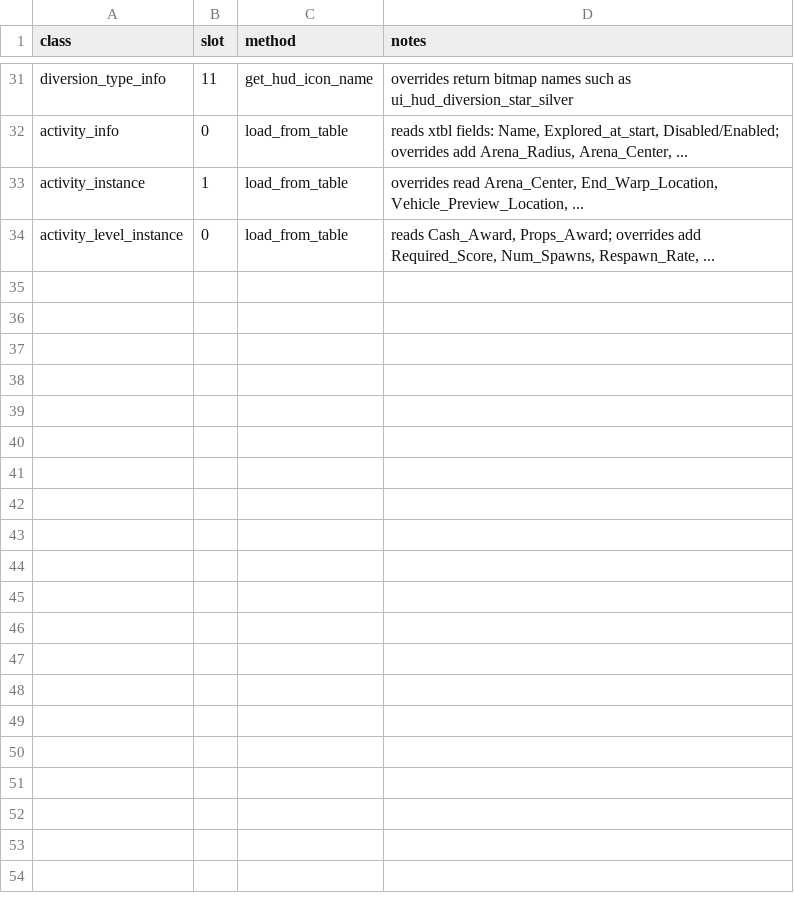
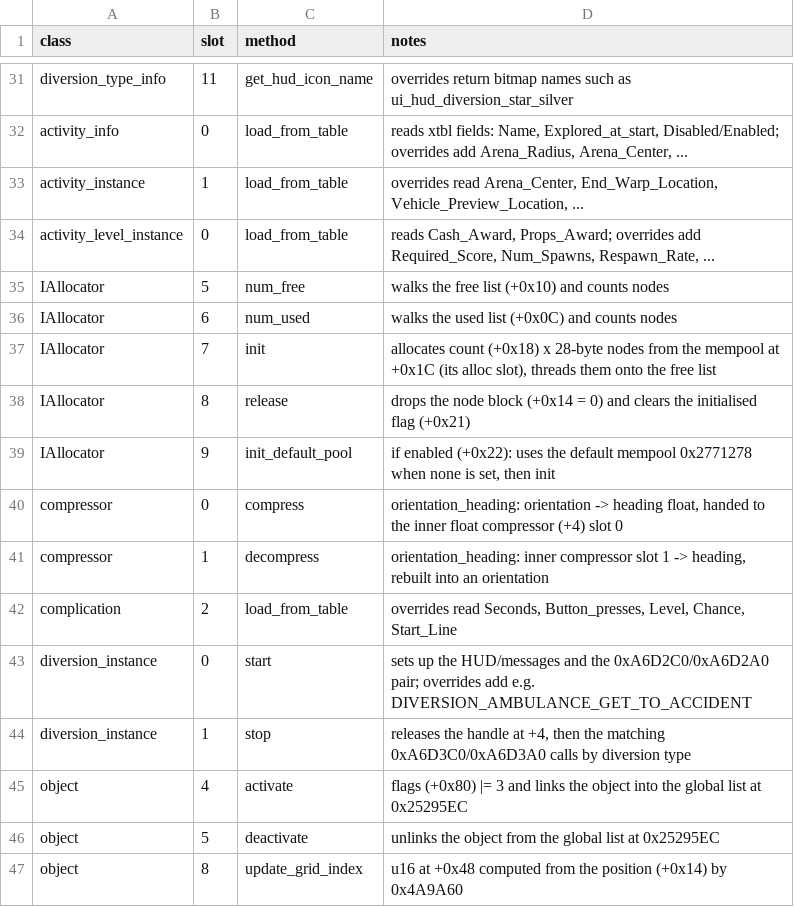
Before and after one commit to 16austin16/SR2-Decomp, a CSV file: docs/vtable_slots.csv, drawn as a sheet; only a part is shown, gaps mark what is left out.

```diff
--- a/docs/vtable_slots.csv
+++ b/docs/vtable_slots.csv
@@ -34 +34,14 @@ activity_instance,1,load_from_table,"overrides read Arena_Center, End_Warp_Locat
 activity_level_instance,0,load_from_table,"reads Cash_Award, Props_Award; overrides add Required_Score, Num_Spawns, Respawn_Rate, ..."
+IAllocator,5,num_free,"walks the free list (+0x10) and counts nodes"
+IAllocator,6,num_used,"walks the used list (+0x0C) and counts nodes"
+IAllocator,7,init,"allocates count (+0x18) x 28-byte nodes from the mempool at +0x1C (its alloc slot), threads them onto the free list"
+IAllocator,8,release,"drops the node block (+0x14 = 0) and clears the initialised flag (+0x21)"
+IAllocator,9,init_default_pool,"if enabled (+0x22): uses the default mempool 0x2771278 when none is set, then init"
+compressor,0,compress,"orientation_heading: orientation -> heading float, handed to the inner float compressor (+4) slot 0"
+compressor,1,decompress,"orientation_heading: inner compressor slot 1 -> heading, rebuilt into an orientation"
+complication,2,load_from_table,"overrides read Seconds, Button_presses, Level, Chance, Start_Line"
+diversion_instance,0,start,"sets up the HUD/messages and the 0xA6D2C0/0xA6D2A0 pair; overrides add e.g. DIVERSION_AMBULANCE_GET_TO_ACCIDENT"
+diversion_instance,1,stop,"releases the handle at +4, then the matching 0xA6D3C0/0xA6D3A0 calls by diversion type"
+object,4,activate,"flags (+0x80) |= 3 and links the object into the global list at 0x25295EC"
+object,5,deactivate,"unlinks the object from the global list at 0x25295EC"
+object,8,update_grid_index,"u16 at +0x48 computed from the position (+0x14) by 0x4A9A60"
```
Also changed, not shown: docs/functions.csv.
